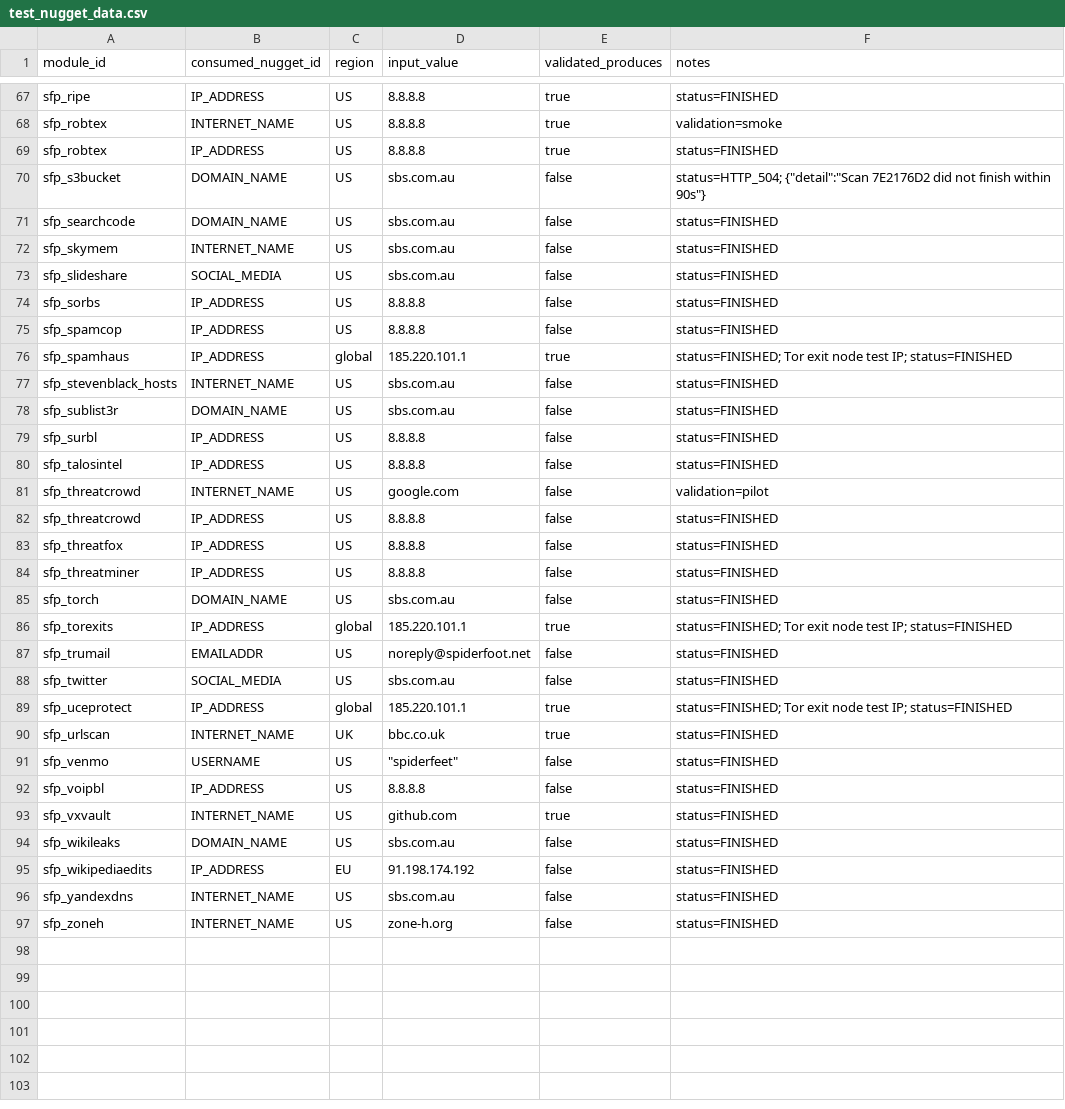
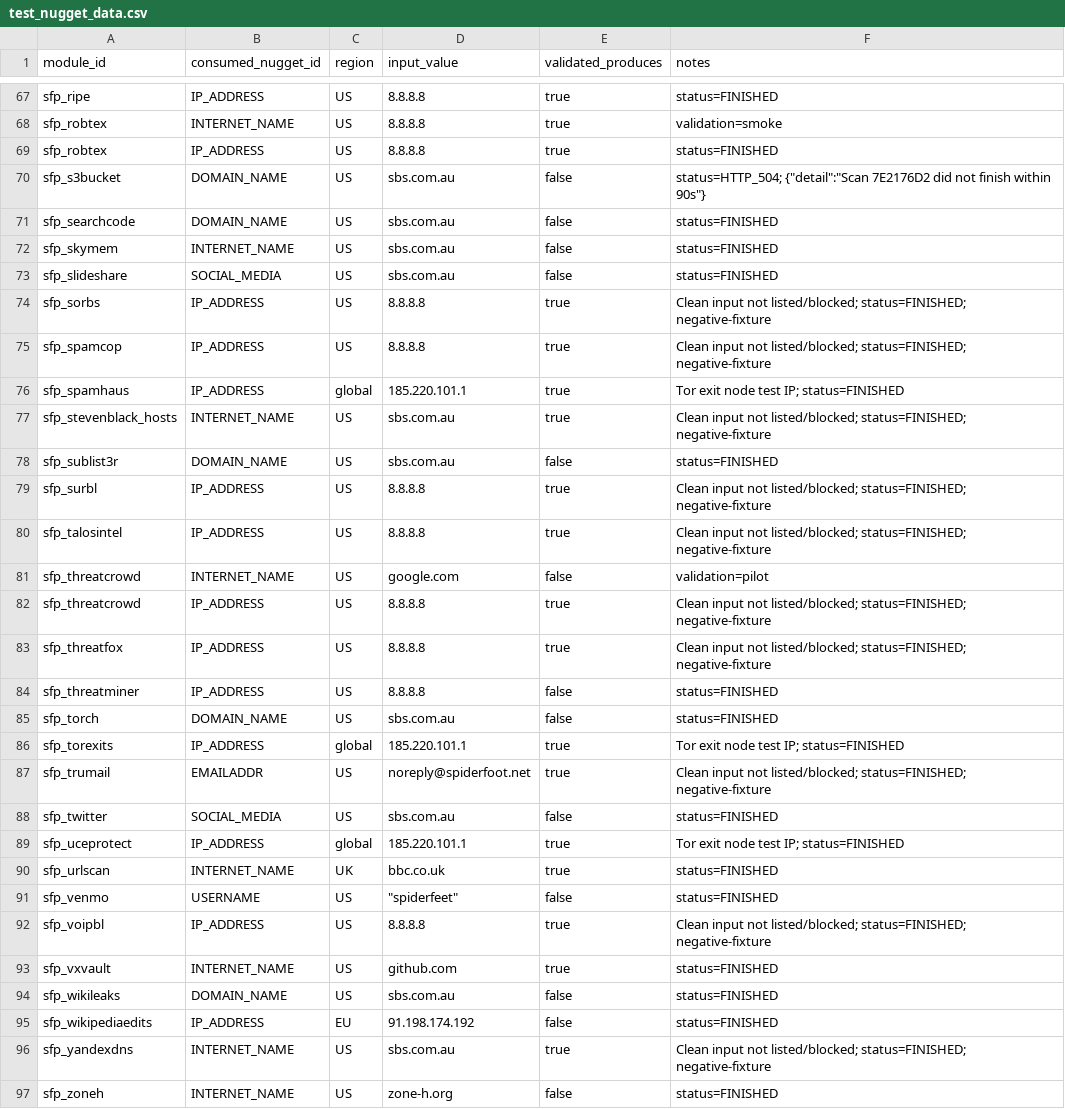
Before and after one commit to brettforbes/spiderfeet, a CSV file: .docs/analysis/test_nugget_data.csv, drawn as a sheet; only a part is shown, gaps mark what is left out; the diff covers the shown part only.

```diff
--- a/.docs/analysis/test_nugget_data.csv
+++ b/.docs/analysis/test_nugget_data.csv
@@ -73,21 +73,21 @@ sfp_skymem,INTERNET_NAME,US,sbs.com.au,false,status=FINISHED
 sfp_slideshare,SOCIAL_MEDIA,US,sbs.com.au,false,status=FINISHED
-sfp_sorbs,IP_ADDRESS,US,8.8.8.8,false,status=FINISHED
-sfp_spamcop,IP_ADDRESS,US,8.8.8.8,false,status=FINISHED
-sfp_spamhaus,IP_ADDRESS,global,185.220.101.1,true,status=FINISHED; Tor exit node test IP; status=FINISHED
-sfp_stevenblack_hosts,INTERNET_NAME,US,sbs.com.au,false,status=FINISHED
+sfp_sorbs,IP_ADDRESS,US,8.8.8.8,true,Clean input not listed/blocked; status=FINISHED; negative-fixture
+sfp_spamcop,IP_ADDRESS,US,8.8.8.8,true,Clean input not listed/blocked; status=FINISHED; negative-fixture
+sfp_spamhaus,IP_ADDRESS,global,185.220.101.1,true,Tor exit node test IP; status=FINISHED
+sfp_stevenblack_hosts,INTERNET_NAME,US,sbs.com.au,true,Clean input not listed/blocked; status=FINISHED; negative-fixture
 sfp_sublist3r,DOMAIN_NAME,US,sbs.com.au,false,status=FINISHED
-sfp_surbl,IP_ADDRESS,US,8.8.8.8,false,status=FINISHED
-sfp_talosintel,IP_ADDRESS,US,8.8.8.8,false,status=FINISHED
+sfp_surbl,IP_ADDRESS,US,8.8.8.8,true,Clean input not listed/blocked; status=FINISHED; negative-fixture
+sfp_talosintel,IP_ADDRESS,US,8.8.8.8,true,Clean input not listed/blocked; status=FINISHED; negative-fixture
 sfp_threatcrowd,INTERNET_NAME,US,google.com,false,validation=pilot
-sfp_threatcrowd,IP_ADDRESS,US,8.8.8.8,false,status=FINISHED
-sfp_threatfox,IP_ADDRESS,US,8.8.8.8,false,status=FINISHED
+sfp_threatcrowd,IP_ADDRESS,US,8.8.8.8,true,Clean input not listed/blocked; status=FINISHED; negative-fixture
+sfp_threatfox,IP_ADDRESS,US,8.8.8.8,true,Clean input not listed/blocked; status=FINISHED; negative-fixture
 sfp_threatminer,IP_ADDRESS,US,8.8.8.8,false,status=FINISHED
 sfp_torch,DOMAIN_NAME,US,sbs.com.au,false,status=FINISHED
-sfp_torexits,IP_ADDRESS,global,185.220.101.1,true,status=FINISHED; Tor exit node test IP; status=FINISHED
-sfp_trumail,EMAILADDR,US,noreply@spiderfoot.net,false,status=FINISHED
+sfp_torexits,IP_ADDRESS,global,185.220.101.1,true,Tor exit node test IP; status=FINISHED
+sfp_trumail,EMAILADDR,US,noreply@spiderfoot.net,true,Clean input not listed/blocked; status=FINISHED; negative-fixture
 sfp_twitter,SOCIAL_MEDIA,US,sbs.com.au,false,status=FINISHED
-sfp_uceprotect,IP_ADDRESS,global,185.220.101.1,true,status=FINISHED; Tor exit node test IP; status=FINISHED
+sfp_uceprotect,IP_ADDRESS,global,185.220.101.1,true,Tor exit node test IP; status=FINISHED
 sfp_urlscan,INTERNET_NAME,UK,bbc.co.uk,true,status=FINISHED
 sfp_venmo,USERNAME,US,"""spiderfeet""",false,status=FINISHED
-sfp_voipbl,IP_ADDRESS,US,8.8.8.8,false,status=FINISHED
+sfp_voipbl,IP_ADDRESS,US,8.8.8.8,true,Clean input not listed/blocked; status=FINISHED; negative-fixture
 sfp_vxvault,INTERNET_NAME,US,github.com,true,status=FINISHED
@@ -95,3 +95,3 @@ sfp_wikileaks,DOMAIN_NAME,US,sbs.com.au,false,status=FINISHED
 sfp_wikipediaedits,IP_ADDRESS,EU,91.198.174.192,false,status=FINISHED
-sfp_yandexdns,INTERNET_NAME,US,sbs.com.au,false,status=FINISHED
+sfp_yandexdns,INTERNET_NAME,US,sbs.com.au,true,Clean input not listed/blocked; status=FINISHED; negative-fixture
 sfp_zoneh,INTERNET_NAME,US,zone-h.org,false,status=FINISHED
```
Also changed, not shown: 44 edited cells elsewhere in this file, 12 other files.
